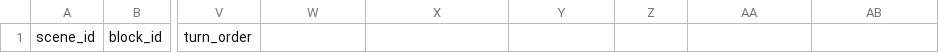
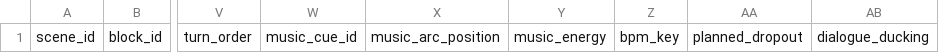
Before and after one commit to xixihhhh/ai-short-drama-skill, a CSV file: skills/dramake/assets/templates/audio-continuity.csv, drawn as a sheet; only a part is shown, gaps mark what is left out; the diff names each change by its address in the sheet, - before the commit and + after, or states it on an @@ line.

```diff
--- a/skills/dramake/assets/templates/audio-continuity.csv
+++ b/skills/dramake/assets/templates/audio-continuity.csv
-W1: (empty)
+W1: music_cue_id
-X1: (empty)
+X1: music_arc_position
-Y1: (empty)
+Y1: music_energy
-Z1: (empty)
+Z1: bpm_key
-AA1: (empty)
+AA1: planned_dropout
-AB1: (empty)
+AB1: dialogue_ducking
```
Also changed, not shown: skills/dramake/assets/templates/spend-ledger.csv, 22 other files.
